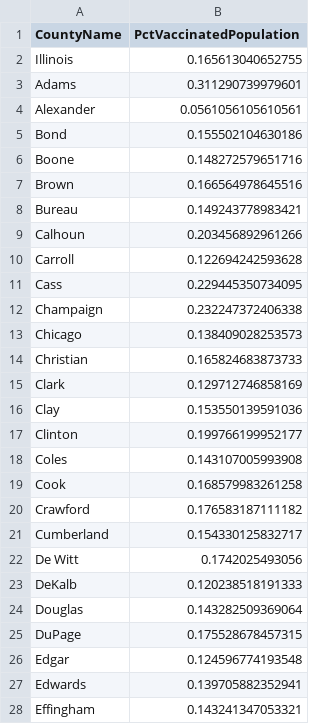
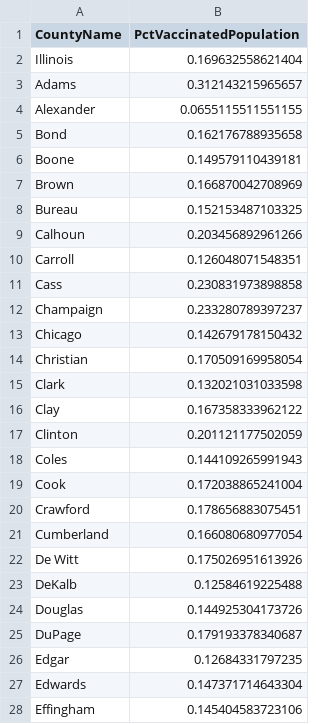
Before and after one commit to bzigterman/CUcovid, a CSV file: vax/current_counties_vax.csv, drawn as a sheet; only a part is shown; the diff covers the shown part only.

```diff
--- a/vax/current_counties_vax.csv
+++ b/vax/current_counties_vax.csv
@@ -1,28 +1,28 @@
 "CountyName","PctVaccinatedPopulation"
-"Illinois",0.165613040652755
-"Adams",0.311290739979601
-"Alexander",0.0561056105610561
-"Bond",0.155502104630186
-"Boone",0.148272579651716
-"Brown",0.166564978645516
-"Bureau",0.149243778983421
+"Illinois",0.169632558621404
+"Adams",0.312143215965657
+"Alexander",0.0655115511551155
+"Bond",0.162176788935658
+"Boone",0.149579110439181
+"Brown",0.166870042708969
+"Bureau",0.152153487103325
 "Calhoun",0.203456892961266
-"Carroll",0.122694242593628
-"Cass",0.229445350734095
-"Champaign",0.232247372406338
-"Chicago",0.138409028253573
-"Christian",0.165824683873733
-"Clark",0.129712746858169
-"Clay",0.153550139591036
-"Clinton",0.199766199952177
-"Coles",0.143107005993908
-"Cook",0.168579983261258
-"Crawford",0.176583187111182
-"Cumberland",0.154330125832717
-"De Witt",0.1742025493056
-"DeKalb",0.120238518191333
-"Douglas",0.143282509369064
-"DuPage",0.175528678457315
-"Edgar",0.124596774193548
-"Edwards",0.139705882352941
-"Effingham",0.143241347053321
+"Carroll",0.126048071548351
+"Cass",0.230831973898858
+"Champaign",0.233280789397237
+"Chicago",0.142679178150432
+"Christian",0.170509169958054
+"Clark",0.132021031033598
+"Clay",0.167358333962122
+"Clinton",0.201121177502059
+"Coles",0.144109265991943
+"Cook",0.172038865241004
+"Crawford",0.178656883075451
+"Cumberland",0.166080680977054
+"De Witt",0.175026951613926
+"DeKalb",0.12584619225488
+"Douglas",0.144925304173726
+"DuPage",0.179193378340687
+"Edgar",0.12684331797235
+"Edwards",0.147371714643304
+"Effingham",0.145404583723106
```
Also changed, not shown: 77 edited cells elsewhere in this file, idph/vax_IL.csv, 7 other files.
